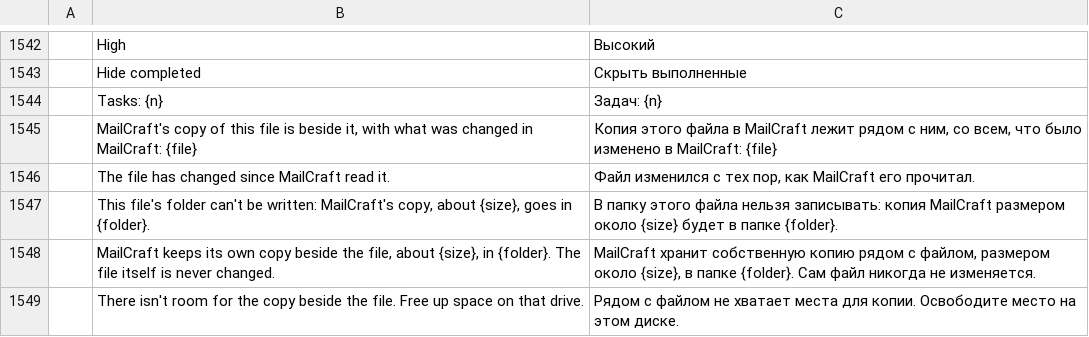
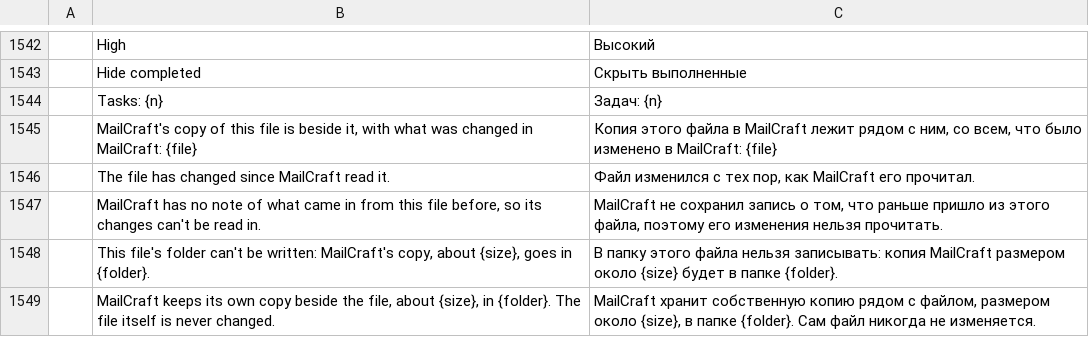
Before and after one commit to ZIDAN44/mailcraft, a TSV file: crates/ui-egui/src/i18n/ru.tsv, drawn as a sheet; only a part is shown, gaps mark what is left out; the shorter side is filled out with more unchanged rows; the diff names each change by its address in the sheet, - before the commit and + after, or states it on an @@ line.

```diff
--- a/crates/ui-egui/src/i18n/ru.tsv
+++ b/crates/ui-egui/src/i18n/ru.tsv
+row 1547:  | MailCraft has no note of what came in from this file before, so its changes can't be read in. | MailCraft не сохранил запись о том, что раньше пришло из этого файла, поэтому его изменения нельзя прочитать.
```
Also changed, not shown: crates/ui-egui/src/i18n/ar.tsv, crates/ui-egui/src/i18n/de.tsv, 19 other files.
